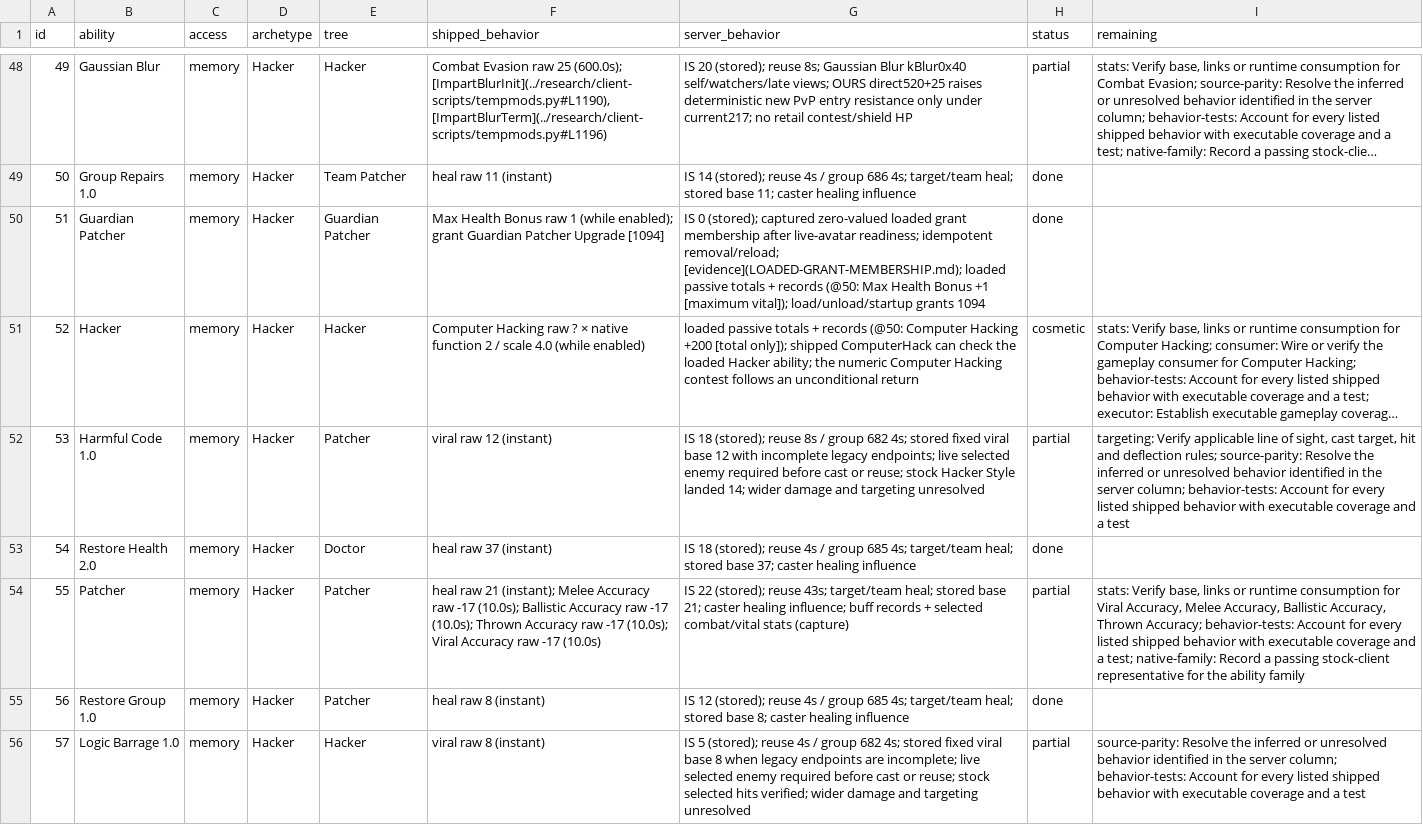
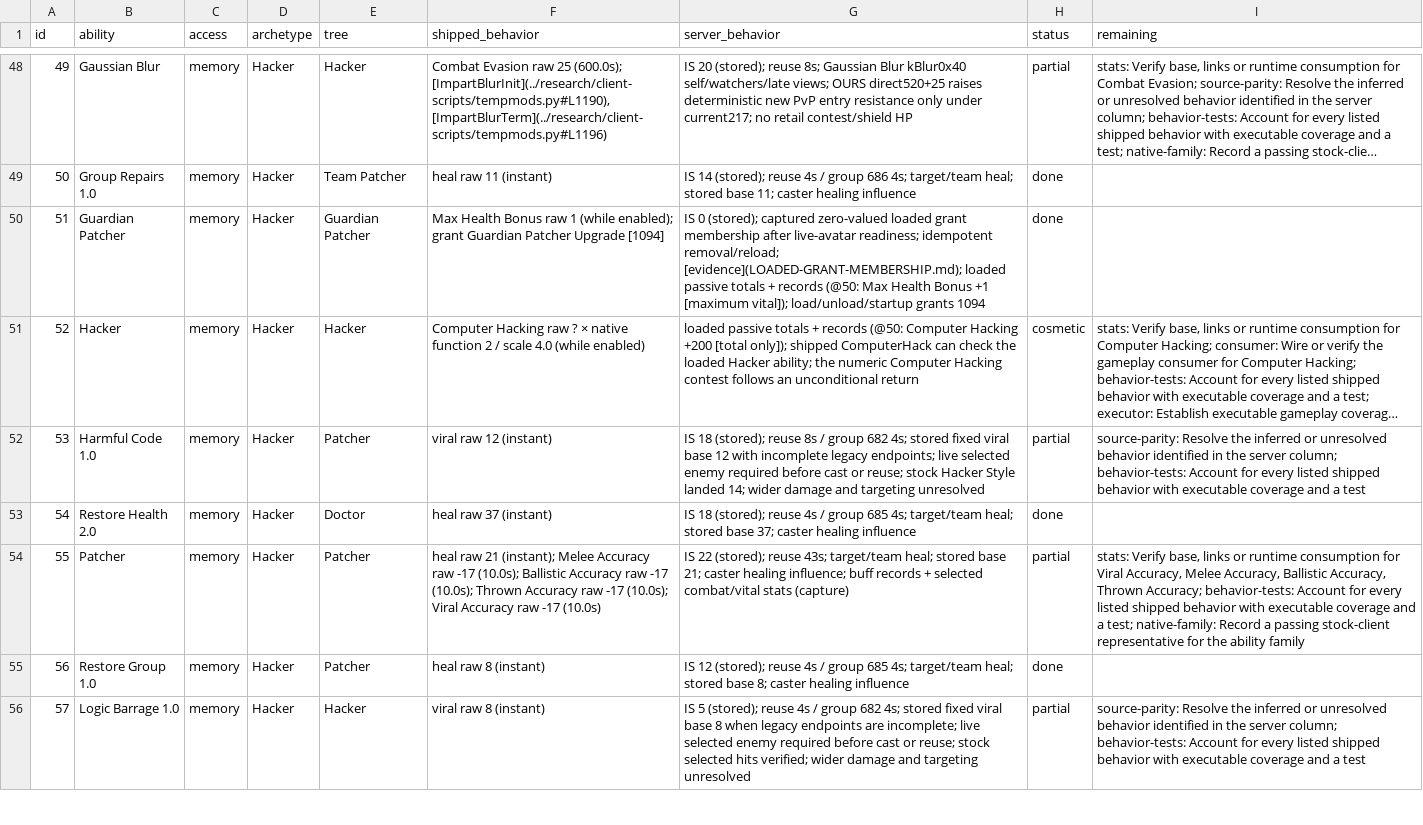
Before and after one commit to kylebrussell/mxo-hd, a CSV file: docs/ABILITY-PARITY.csv, drawn as a sheet; only a part is shown, gaps mark what is left out; long unchanged cells end in …; the diff covers the shown part only; the diff names each change by its address in the sheet, - before the commit and + after, or states it on an @@ line.

Commit message:
Credit native deflection and starter ballistic comparisons

```diff
--- a/docs/ABILITY-PARITY.csv
+++ b/docs/ABILITY-PARITY.csv
-I52 (remaining): targeting: Verify applicable line of sight, cast target, hit and deflection rules; source-parity: Resolve…
+I52 (remaining): source-parity: Resolve…
```
Also changed, not shown: 3 edited cells elsewhere in this file, 2 other files.
